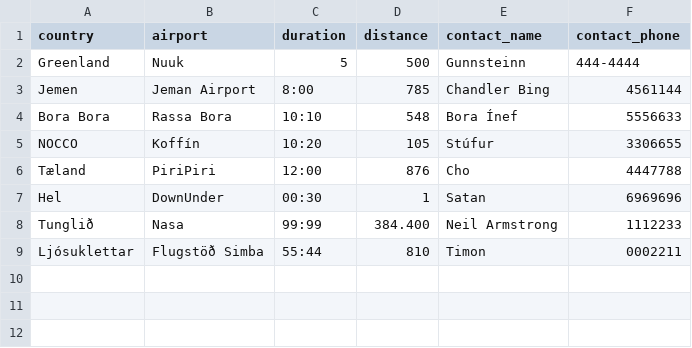
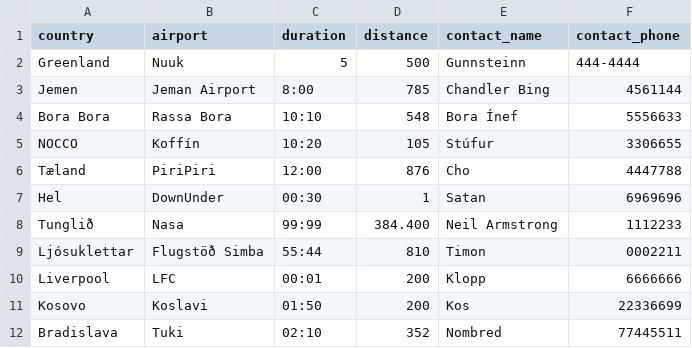
Before and after one commit to evab19/verklegt1, a CSV file: Source/data/destinations.csv, drawn as a sheet; the diff names each change by its address in the sheet, - before the commit and + after, or states it on an @@ line.

```diff
--- a/Source/data/destinations.csv
+++ b/Source/data/destinations.csv
+row 10: Liverpool | LFC | 00:01 | 200 | Klopp | 6666666
+row 11: Kosovo | Koslavi | 01:50 | 200 | Kos | 22336699
+row 12: Bradislava | Tuki | 02:10 | 352 | Nombred | 77445511
```
Also changed, not shown: Source/data/voyage.csv, 4 other files.
